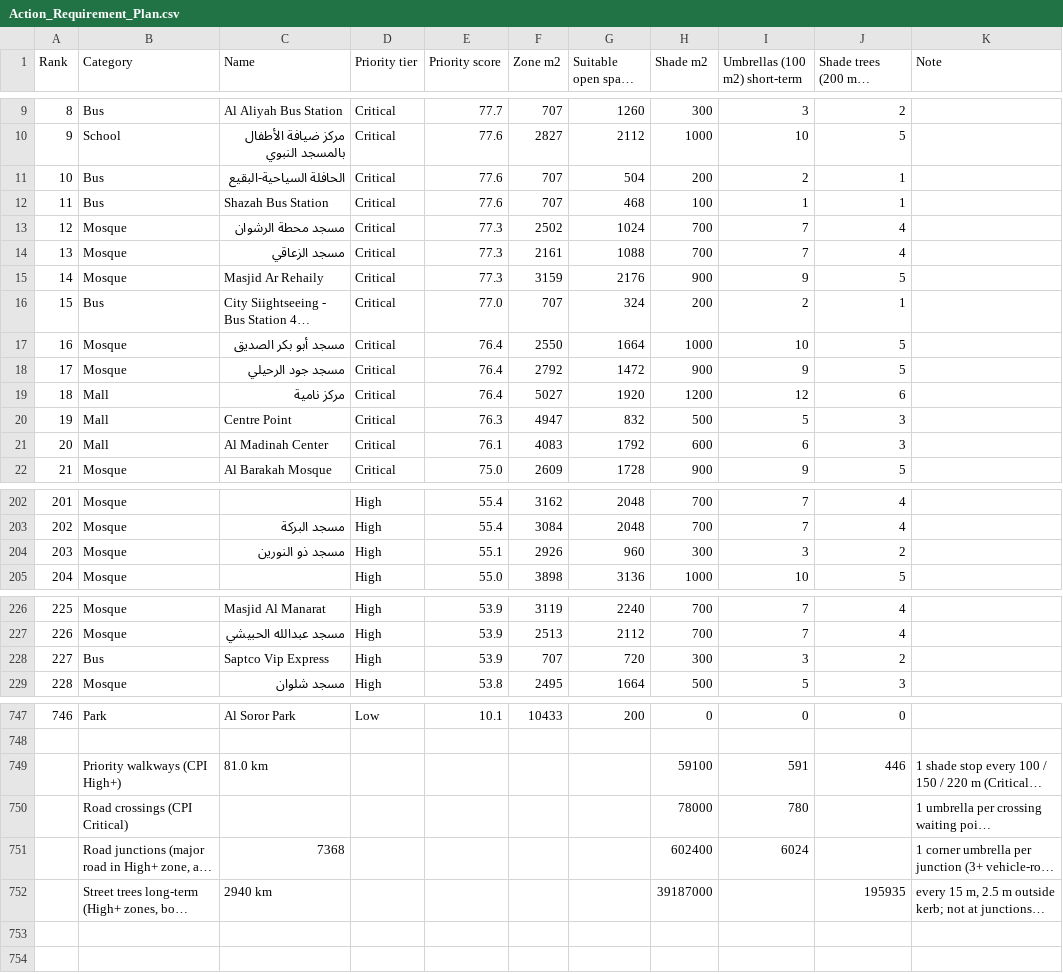
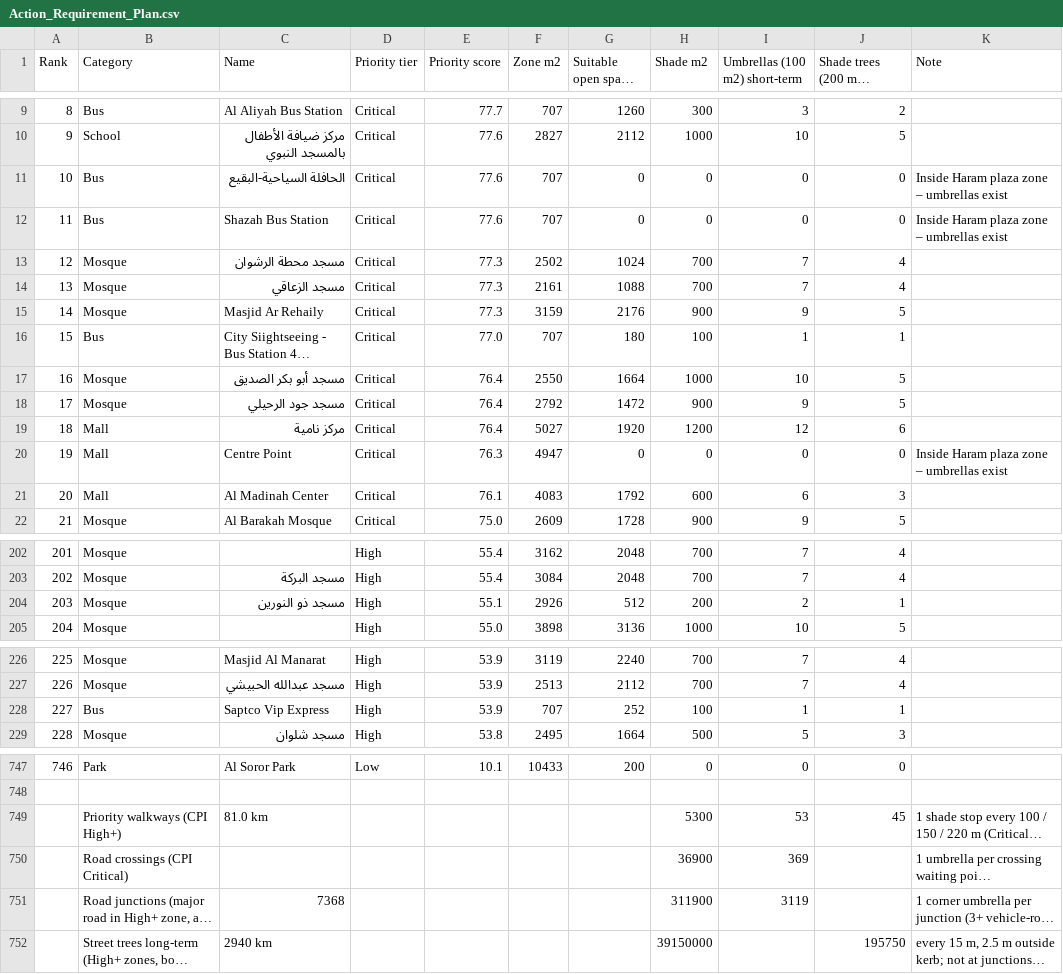
Before and after one commit to tmomanage-saeed/madinah-cooling-pedestrian-maps, a CSV file: Action_Requirement_Plan.csv, drawn as a sheet; only a part is shown, gaps mark what is left out; long unchanged cells end in …; the diff covers the shown part only; the diff names each change by its address in the sheet, - before the commit and + after, or states it on an @@ line.

```diff
--- a/Action_Requirement_Plan.csv
+++ b/Action_Requirement_Plan.csv
-G11 (Suitable open space m2): 504
+G11 (Suitable open space m2): 0
-H11 (Shade m2): 200
+H11 (Shade m2): 0
-I11 (Umbrellas (100 m2) short-term): 2
+I11 (Umbrellas (100 m2) short-term): 0
-J11:J12 (Shade trees (200 m2) long-term): 1
+J11:J12 (Shade trees (200 m2) long-term): 0
-K11:K12 (Note): (empty)
+K11:K12 (Note): Inside Haram plaza zone – umbrellas exist
-G12 (Suitable open space m2): 468
+G12 (Suitable open space m2): 0
-H12 (Shade m2): 100
+H12 (Shade m2): 0
-I12 (Umbrellas (100 m2) short-term): 1
+I12 (Umbrellas (100 m2) short-term): 0
-G16 (Suitable open space m2): 324
+G16 (Suitable open space m2): 180
-H16 (Shade m2): 200
+H16 (Shade m2): 100
-I16 (Umbrellas (100 m2) short-term): 2
+I16 (Umbrellas (100 m2) short-term): 1
-G20 (Suitable open space m2): 832
+G20 (Suitable open space m2): 0
-H20 (Shade m2): 500
+H20 (Shade m2): 0
-I20 (Umbrellas (100 m2) short-term): 5
+I20 (Umbrellas (100 m2) short-term): 0
-J20 (Shade trees (200 m2) long-term): 3
+J20 (Shade trees (200 m2) long-term): 0
-K20 (Note): (empty)
+K20 (Note): Inside Haram plaza zone – umbrellas exist
-G204 (Suitable open space m2): 960
+G204 (Suitable open space m2): 512
-H204 (Shade m2): 300
+H204 (Shade m2): 200
-I204 (Umbrellas (100 m2) short-term): 3
+I204 (Umbrellas (100 m2) short-term): 2
-J204 (Shade trees (200 m2) long-term): 2
+J204 (Shade trees (200 m2) long-term): 1
-G228 (Suitable open space m2): 720
+G228 (Suitable open space m2): 252
-H228 (Shade m2): 300
+H228 (Shade m2): 100
-I228 (Umbrellas (100 m2) short-term): 3
+I228 (Umbrellas (100 m2) short-term): 1
-J228 (Shade trees (200 m2) long-term): 2
+J228 (Shade trees (200 m2) long-term): 1
-H749 (Shade m2): 59100
+H749 (Shade m2): 5300
-I749 (Umbrellas (100 m2) short-term): 591
+I749 (Umbrellas (100 m2) short-term): 53
-J749 (Shade trees (200 m2) long-term): 446
+J749 (Shade trees (200 m2) long-term): 45
-H750 (Shade m2): 78000
+H750 (Shade m2): 36900
-I750 (Umbrellas (100 m2) short-term): 780
+I750 (Umbrellas (100 m2) short-term): 369
-H751 (Shade m2): 602400
+H751 (Shade m2): 311900
-I751 (Umbrellas (100 m2) short-term): 6024
+I751 (Umbrellas (100 m2) short-term): 3119
-H752 (Shade m2): 39187000
+H752 (Shade m2): 39150000
-J752 (Shade trees (200 m2) long-term): 195935
+J752 (Shade trees (200 m2) long-term): 195750
```
Also changed, not shown: 2 edited cells elsewhere in this file, 5 other files.
